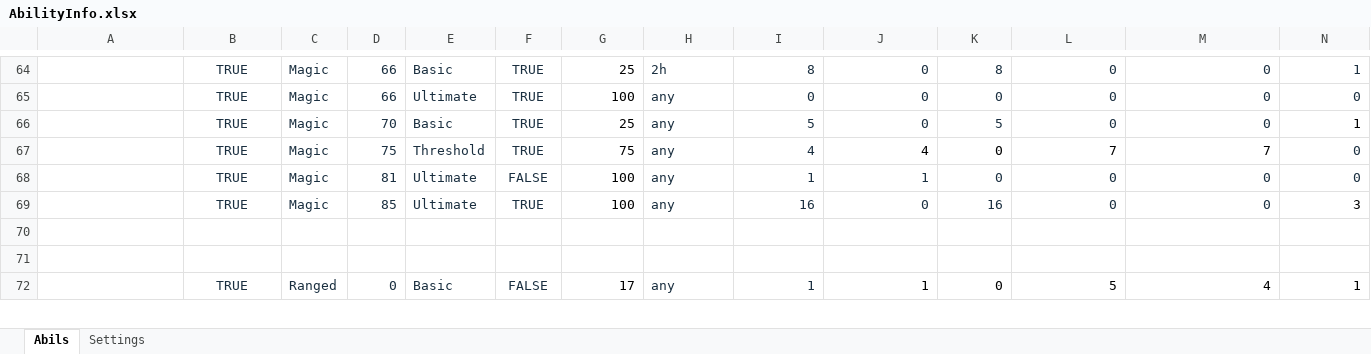
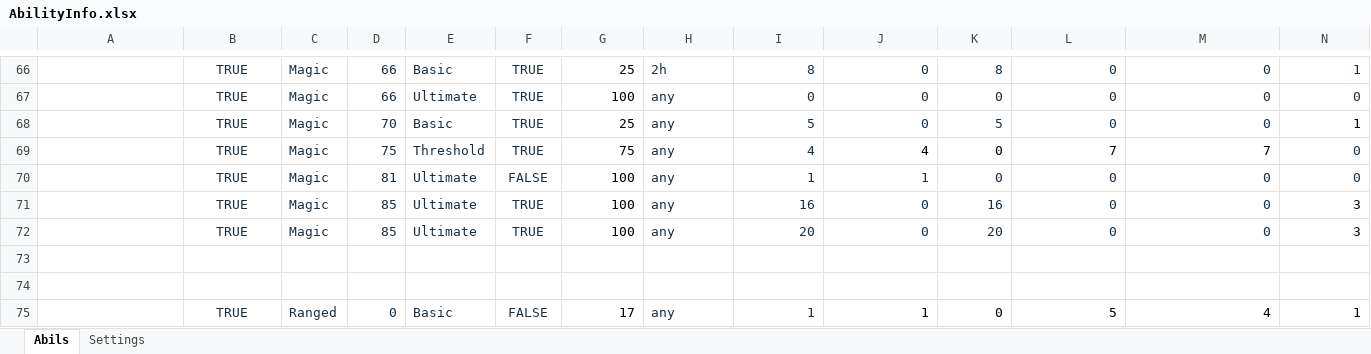
Before and after one commit to Asada-san/RunescapeCalculator, an Excel workbook: api/AbilityInfo.xlsx, sheet Abils, drawn as a sheet; only a part is shown, gaps mark what is left out; values as stored, in another font and other column widths than the file's, no borders; conditional formats and table styles not drawn; rows hold the shown columns only; the diff covers the shown part only; the diff names each change by its address in the sheet, - before the commit and + after, or states it on an @@ line.

Commit message:
Updated and added abilities
Updated Wrack, Piercing Shot, Slice, Punish.  Added Greater Sonic Wave, Greater Sunshine, Greater Death's Swiftness, Chaos Roar.

```diff
--- a/api/AbilityInfo.xlsx (sheet Abils)
+++ b/api/AbilityInfo.xlsx (sheet Abils)
+row 72: Greater Sunshine | TRUE | Magic | 85 | Ultimate | TRUE | 100 | any | 20 | 0 | 20 | 0 | 0 | 3
```
Also changed, not shown: 3 added rows and 20 edited cells elsewhere in this sheet.
